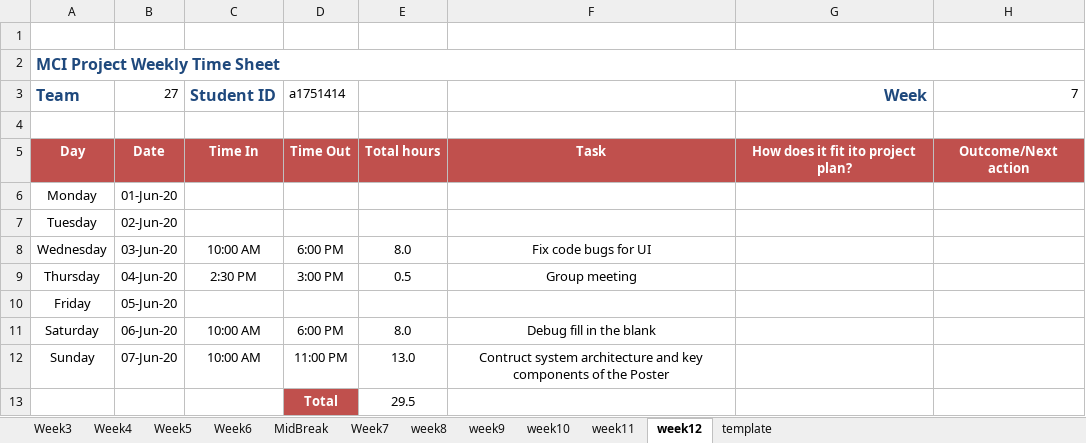
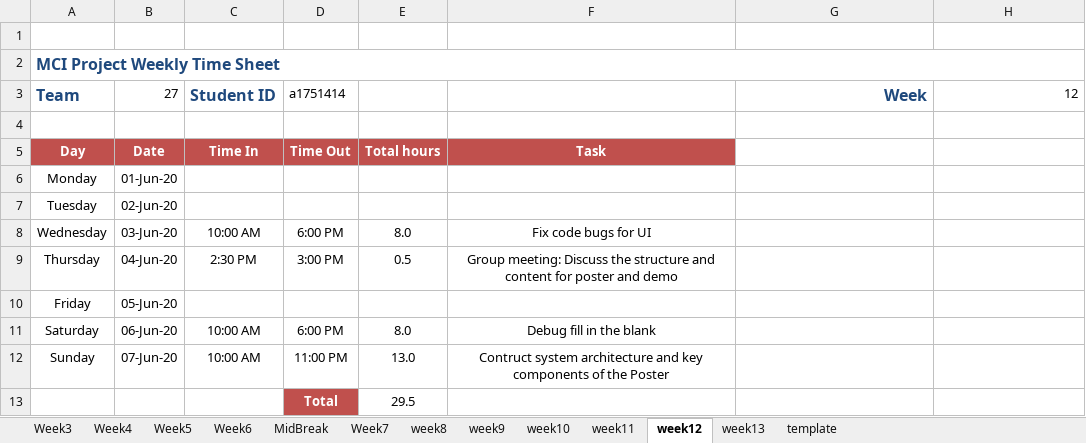
Before and after one commit to cheryl-pope/parsons-h5p, an Excel workbook: Timesheet_a1751414_Jialun Han.xlsx, sheet week12, drawn as a sheet; values as stored, in another font and other column widths than the file's, no borders; the diff names each change by its address in the sheet, - before the commit and + after, or states it on an @@ line.

Commit message:
Update timesheet of week 13

```diff
--- a/Timesheet_a1751414_Jialun Han.xlsx (sheet week12)
+++ b/Timesheet_a1751414_Jialun Han.xlsx (sheet week12)
+sheet tab: week13
-H3: 7
+H3: 12
-G5: How does it fit ito project plan?
+G5: (empty)
-G5:H5 fill: #C0504D
+G5:H5 fill: none
-H5: Outcome/Next action
+H5: (empty)
-F9: Group meeting
+F9: Group meeting: Discuss the structure and content for poster and demo
```
Also changed, not shown: sheet week11, sheet week10, sheet week9, sheet week8, sheet Week7, sheet MidBreak.
